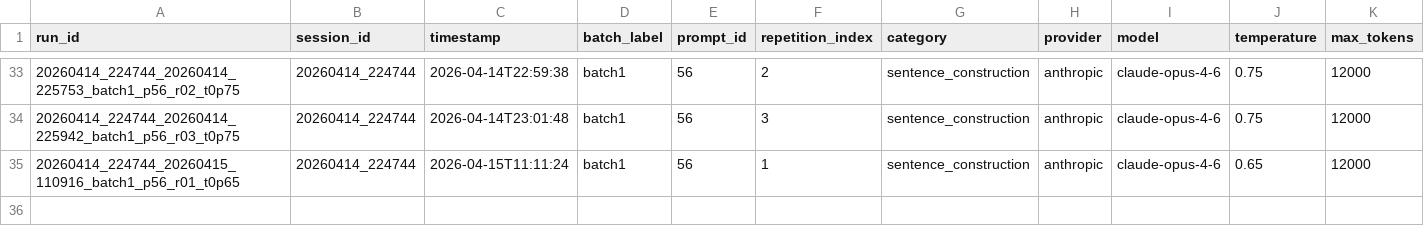
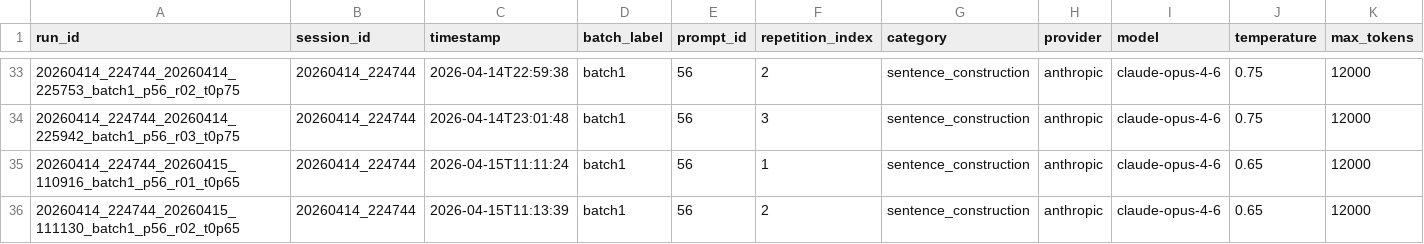
Before and after one commit to wdemilly/chapters, a CSV file: runs.csv, drawn as a sheet; only a part is shown, gaps mark what is left out; rows hold the shown columns only; the diff names each change by its address in the sheet, - before the commit and + after, or states it on an @@ line.

Commit message:
generation: runs.csv

```diff
--- a/runs.csv
+++ b/runs.csv
+row 36: 20260414_224744_20260415_111130_batch1_p56_r02_t0p65 | 20260414_224744 | 2026-04-15T11:13:39 | batch1 | 56 | 2 | sentence_construction | anthropic | claude-opus-4-6 | 0.65 | 12000
```
